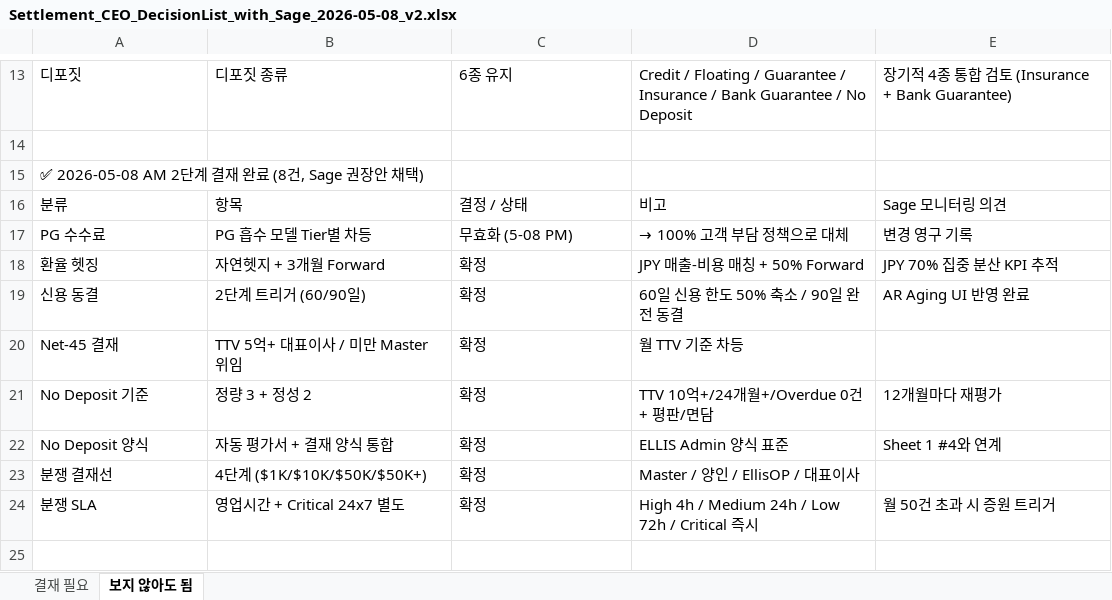
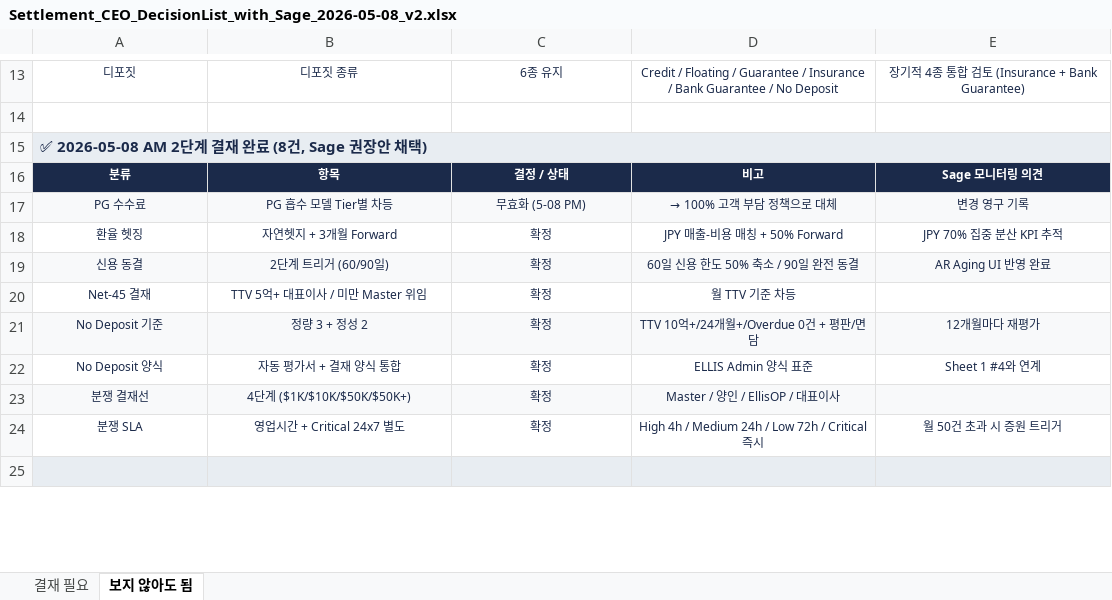
Before and after one commit to bstars00-rgb/Dotbiz, an Excel workbook: docs/Settlement_CEO_DecisionList_with_Sage_2026-05-08_v2.xlsx, sheet 보지 않아도 됨, drawn as a sheet; only a part is shown, gaps mark what is left out; values as stored, in another font and other column widths than the file's, no borders; the diff covers the shown part only; the diff names each change by its address in the sheet, - before the commit and + after, or states it on an @@ line.

```diff
--- a/docs/Settlement_CEO_DecisionList_with_Sage_2026-05-08_v2.xlsx (sheet 보지 않아도 됨)
+++ b/docs/Settlement_CEO_DecisionList_with_Sage_2026-05-08_v2.xlsx (sheet 보지 않아도 됨)
@@ A13:E13 text colour: black → #1B2A4A, text size: smaller, alignment: left → center @@
@@ A15 text colour: black → #1B2A4A, bold: off → on @@
-A15:E15 fill: none
+A15:E15 fill: #E8EDF2
+A15:E15 merged
@@ A16:E19 text size: smaller, alignment: left → center @@
@@ A16:E16 fill: none → #1B2A4A, bold: off → on, text colour: black → #FFFFFF @@
-A17:E19 text colour: black
+A17:E19 text colour: #1B2A4A
-A17:E17 fill: none
+A17:E17 fill: #F8F9FA
-A19:E19 fill: none
+A19:E19 fill: #F8F9FA
@@ A20:D20 text colour: black → #1B2A4A, text size: smaller, alignment: left → center @@
@@ A21:E22 text colour: black → #1B2A4A, text size: smaller, alignment: left → center @@
-A21:E21 fill: none
+A21:E21 fill: #F8F9FA
@@ A23:D23 text colour: black → #1B2A4A, text size: smaller, alignment: left → center @@
-A23:E23 fill: none
+A23:E23 fill: #F8F9FA
@@ A24:E24 text colour: black → #1B2A4A, text size: smaller, alignment: left → center @@
-A25:E25 fill: none
+A25:E25 fill: #E8EDF2
```
Also changed, not shown: cell formats and merged cells elsewhere in this sheet, sheet 결재 필요, 4 other files.
